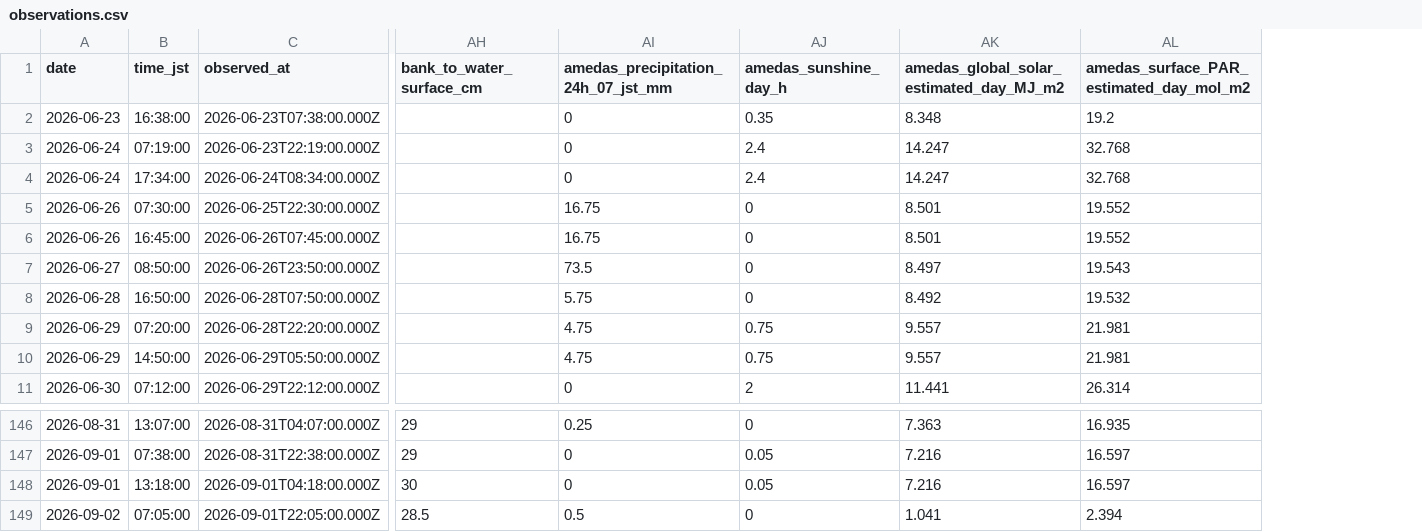
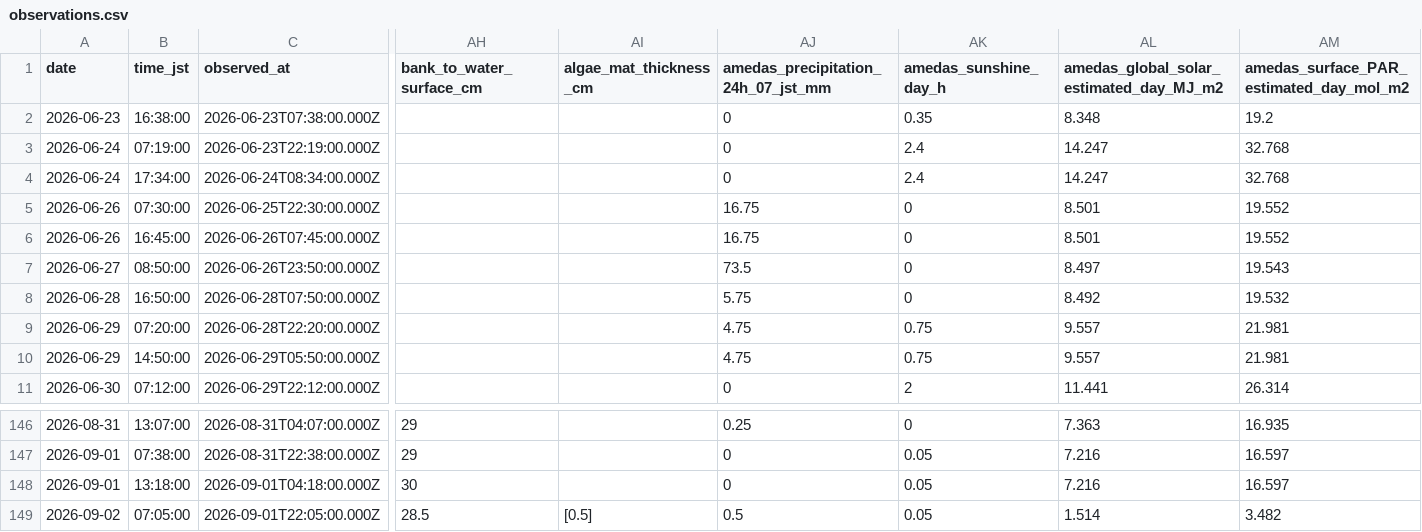
Before and after one commit to hiroshi75/ohgurigawa-water-observatory, a CSV file: data/observations.csv, drawn as a sheet; only a part is shown, gaps mark what is left out; addresses are those after the commit; the diff names each change by its address in the sheet, - before the commit and + after, or states it on an @@ line.

Commit message:
Publish observation data 2026-09-02

```diff
--- a/data/observations.csv
+++ b/data/observations.csv
+column AI (algae_mat_thickness_cm), row 149: [0.5]
-AK149 (amedas_sunshine_day_h): 0
+AK149 (amedas_sunshine_day_h): 0.05
-AL149: 1.041
+AL149: 1.514
-AM149: 2.394
+AM149: 3.482
```
Also changed, not shown: data/daily_metrics.csv, 8 other files.
